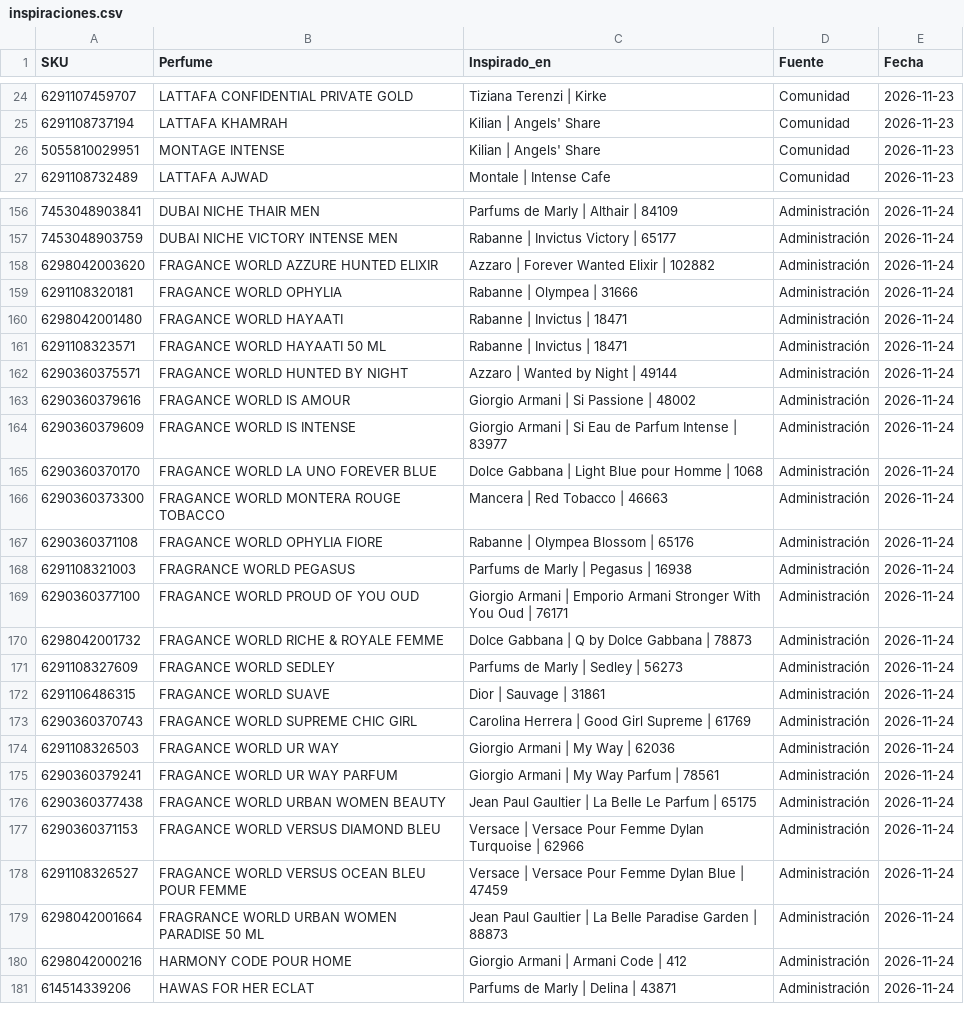
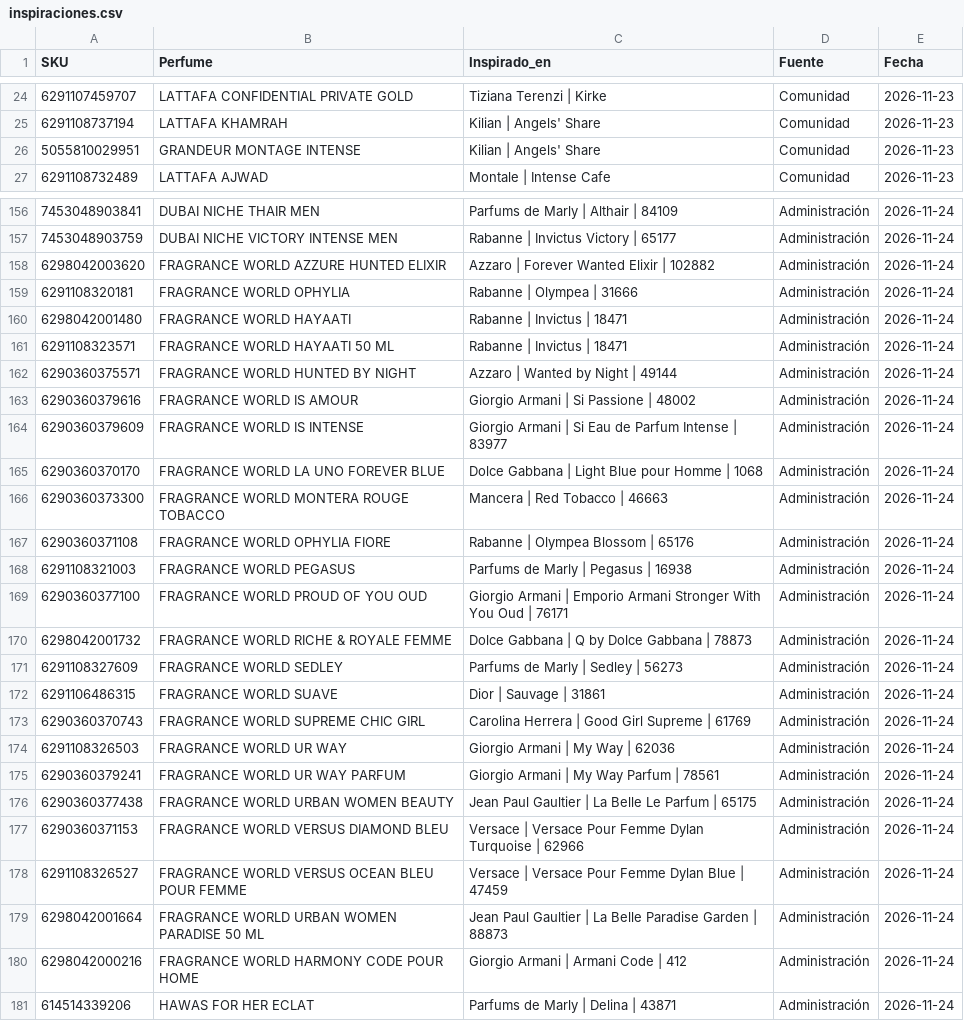
Before and after one commit to julietagonzalezmarin/perfuma-app, a CSV file: inspiraciones.csv, drawn as a sheet; only a part is shown, gaps mark what is left out; the diff covers the shown part only.

Commit message:
Add files via upload

```diff
--- a/inspiraciones.csv
+++ b/inspiraciones.csv
@@ -25,3 +25,3 @@ SKU,Perfume,Inspirado_en,Fuente,Fecha
 6291108737194,LATTAFA KHAMRAH,Kilian | Angels' Share,Comunidad,2026-11-23
-5055810029951,MONTAGE INTENSE,Kilian | Angels' Share,Comunidad,2026-11-23
+5055810029951,GRANDEUR MONTAGE INTENSE,Kilian | Angels' Share,Comunidad,2026-11-23
 6291108732489,LATTAFA AJWAD,Montale | Intense Cafe,Comunidad,2026-11-23
@@ -157,25 +157,25 @@ SKU,Perfume,Inspirado_en,Fuente,Fecha
 7453048903759,DUBAI NICHE VICTORY INTENSE MEN,Rabanne | Invictus Victory | 65177,Administración,2026-11-24
-6298042003620,FRAGANCE WORLD  AZZURE HUNTED ELIXIR,Azzaro | Forever Wanted Elixir | 102882,Administración,2026-11-24
-6291108320181,FRAGANCE WORLD  OPHYLIA,Rabanne | Olympea | 31666,Administración,2026-11-24
-6298042001480,FRAGANCE WORLD HAYAATI,Rabanne | Invictus | 18471,Administración,2026-11-24
-6291108323571,FRAGANCE WORLD HAYAATI 50 ML,Rabanne | Invictus | 18471,Administración,2026-11-24
-6290360375571,FRAGANCE WORLD HUNTED BY NIGHT,Azzaro | Wanted by Night | 49144,Administración,2026-11-24
-6290360379616,FRAGANCE WORLD IS AMOUR,Giorgio Armani | Si Passione | 48002,Administración,2026-11-24
-6290360379609,FRAGANCE WORLD IS INTENSE,Giorgio Armani | Si Eau de Parfum Intense | 83977,Administración,2026-11-24
-6290360370170,FRAGANCE WORLD LA UNO FOREVER BLUE,Dolce Gabbana | Light Blue pour Homme | 1068,Administración,2026-11-24
-6290360373300,FRAGANCE WORLD MONTERA ROUGE TOBACCO,Mancera | Red Tobacco | 46663,Administración,2026-11-24
-6290360371108,FRAGANCE WORLD OPHYLIA FIORE,Rabanne | Olympea Blossom | 65176,Administración,2026-11-24
+6298042003620,FRAGRANCE WORLD  AZZURE HUNTED ELIXIR,Azzaro | Forever Wanted Elixir | 102882,Administración,2026-11-24
+6291108320181,FRAGRANCE WORLD  OPHYLIA,Rabanne | Olympea | 31666,Administración,2026-11-24
+6298042001480,FRAGRANCE WORLD HAYAATI,Rabanne | Invictus | 18471,Administración,2026-11-24
+6291108323571,FRAGRANCE WORLD HAYAATI 50 ML,Rabanne | Invictus | 18471,Administración,2026-11-24
+6290360375571,FRAGRANCE WORLD HUNTED BY NIGHT,Azzaro | Wanted by Night | 49144,Administración,2026-11-24
+6290360379616,FRAGRANCE WORLD IS AMOUR,Giorgio Armani | Si Passione | 48002,Administración,2026-11-24
+6290360379609,FRAGRANCE WORLD IS INTENSE,Giorgio Armani | Si Eau de Parfum Intense | 83977,Administración,2026-11-24
+6290360370170,FRAGRANCE WORLD LA UNO FOREVER BLUE,Dolce Gabbana | Light Blue pour Homme | 1068,Administración,2026-11-24
+6290360373300,FRAGRANCE WORLD MONTERA ROUGE TOBACCO,Mancera | Red Tobacco | 46663,Administración,2026-11-24
+6290360371108,FRAGRANCE WORLD OPHYLIA FIORE,Rabanne | Olympea Blossom | 65176,Administración,2026-11-24
 6291108321003,FRAGRANCE WORLD PEGASUS,Parfums de Marly | Pegasus | 16938,Administración,2026-11-24
-6290360377100,FRAGANCE WORLD PROUD OF YOU OUD,Giorgio Armani | Emporio Armani Stronger With You Oud | 76171,Administración,2026-11-24
-6298042001732,FRAGANCE WORLD RICHE & ROYALE FEMME,Dolce Gabbana | Q by Dolce Gabbana | 78873,Administración,2026-11-24
-6291108327609,FRAGANCE WORLD SEDLEY,Parfums de Marly | Sedley | 56273,Administración,2026-11-24
-6291106486315,FRAGANCE WORLD SUAVE,Dior | Sauvage | 31861,Administración,2026-11-24
-6290360370743,FRAGANCE WORLD SUPREME CHIC GIRL,Carolina Herrera | Good Girl Supreme | 61769,Administración,2026-11-24
-6291108326503,FRAGANCE WORLD UR WAY,Giorgio Armani | My Way | 62036,Administración,2026-11-24
-6290360379241,FRAGANCE WORLD UR WAY PARFUM,Giorgio Armani | My Way Parfum | 78561,Administración,2026-11-24
-6290360377438,FRAGANCE WORLD URBAN WOMEN BEAUTY,Jean Paul Gaultier | La Belle Le Parfum | 65175,Administración,2026-11-24
-6290360371153,FRAGANCE WORLD VERSUS DIAMOND BLEU,Versace | Versace Pour Femme Dylan Turquoise | 62966,Administración,2026-11-24
-6291108326527,FRAGANCE WORLD VERSUS OCEAN BLEU POUR FEMME,Versace | Versace Pour Femme Dylan Blue | 47459,Administración,2026-11-24
+6290360377100,FRAGRANCE WORLD PROUD OF YOU OUD,Giorgio Armani | Emporio Armani Stronger With You Oud | 76171,Administración,2026-11-24
+6298042001732,FRAGRANCE WORLD RICHE & ROYALE FEMME,Dolce Gabbana | Q by Dolce Gabbana | 78873,Administración,2026-11-24
+6291108327609,FRAGRANCE WORLD SEDLEY,Parfums de Marly | Sedley | 56273,Administración,2026-11-24
+6291106486315,FRAGRANCE WORLD SUAVE,Dior | Sauvage | 31861,Administración,2026-11-24
+6290360370743,FRAGRANCE WORLD SUPREME CHIC GIRL,Carolina Herrera | Good Girl Supreme | 61769,Administración,2026-11-24
+6291108326503,FRAGRANCE WORLD UR WAY,Giorgio Armani | My Way | 62036,Administración,2026-11-24
+6290360379241,FRAGRANCE WORLD UR WAY PARFUM,Giorgio Armani | My Way Parfum | 78561,Administración,2026-11-24
+6290360377438,FRAGRANCE WORLD URBAN WOMEN BEAUTY,Jean Paul Gaultier | La Belle Le Parfum | 65175,Administración,2026-11-24
+6290360371153,FRAGRANCE WORLD VERSUS DIAMOND BLEU,Versace | Versace Pour Femme Dylan Turquoise | 62966,Administración,2026-11-24
+6291108326527,FRAGRANCE WORLD VERSUS OCEAN BLEU POUR FEMME,Versace | Versace Pour Femme Dylan Blue | 47459,Administración,2026-11-24
 6298042001664,FRAGRANCE WORLD URBAN WOMEN PARADISE 50 ML,Jean Paul Gaultier | La Belle Paradise Garden | 88873,Administración,2026-11-24
-6298042000216,HARMONY CODE POUR HOME,Giorgio Armani | Armani Code | 412,Administración,2026-11-24
+6298042000216,FRAGRANCE WORLD HARMONY CODE POUR HOME,Giorgio Armani | Armani Code | 412,Administración,2026-11-24
 614514339206,HAWAS FOR HER ECLAT,Parfums de Marly | Delina | 43871,Administración,2026-11-24
```
Also changed, not shown: 28 edited cells elsewhere in this file.
